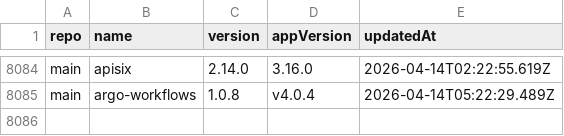
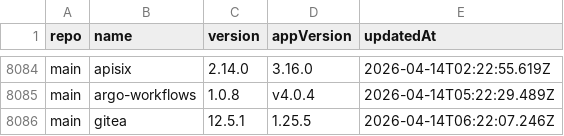
Before and after one commit to xfworld/charts, a CSV file: CHANGELOG.csv, drawn as a sheet; only a part is shown, gaps mark what is left out.

```diff
--- a/CHANGELOG.csv
+++ b/CHANGELOG.csv
@@ -8085 +8085,2 @@ main,apisix,2.14.0,3.16.0,2026-04-14T02:22:55.619Z
 main,argo-workflows,1.0.8,v4.0.4,2026-04-14T05:22:29.489Z
+main,gitea,12.5.1,1.25.5,2026-04-14T06:22:07.246Z
```
Also changed, not shown: 2 other files.
